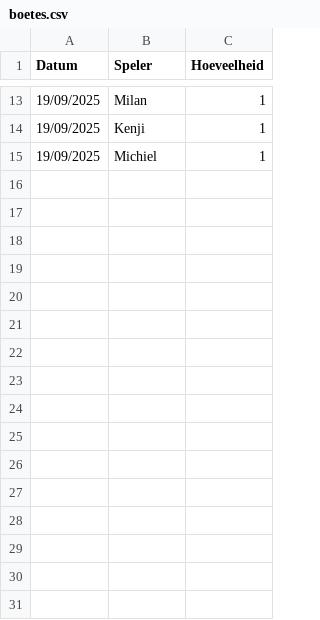
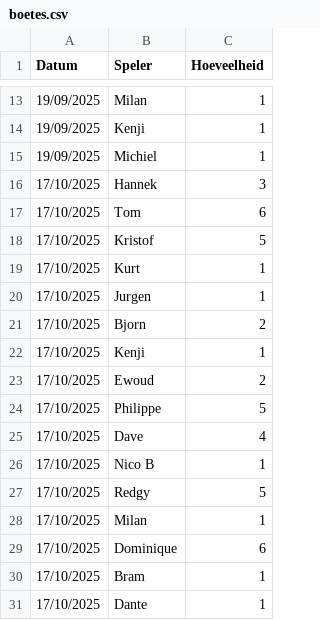
Before and after one commit to diegovdw/diegovdw.github.io, a CSV file: input/boetes.csv, drawn as a sheet; only a part is shown, gaps mark what is left out.

```diff
--- a/input/boetes.csv
+++ b/input/boetes.csv
@@ -15 +15,17 @@ Datum;Speler;Hoeveelheid
 19/09/2025;Michiel;1
+17/10/2025;Hannek;3
+17/10/2025;Tom;6
+17/10/2025;Kristof;5
+17/10/2025;Kurt;1
+17/10/2025;Jurgen;1
+17/10/2025;Bjorn;2
+17/10/2025;Kenji;1
+17/10/2025;Ewoud;2
+17/10/2025;Philippe;5
+17/10/2025;Dave;4
+17/10/2025;Nico B;1
+17/10/2025;Redgy;5
+17/10/2025;Milan;1
+17/10/2025;Dominique;6
+17/10/2025;Bram;1
+17/10/2025;Dante;1
```
Also changed, not shown: input/hoogste_worp.csv, input/uitslagen.csv, 4 other files.
